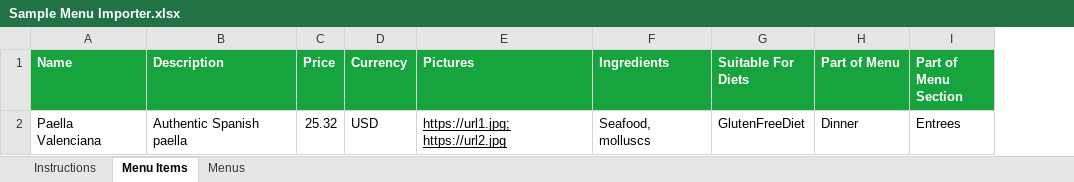
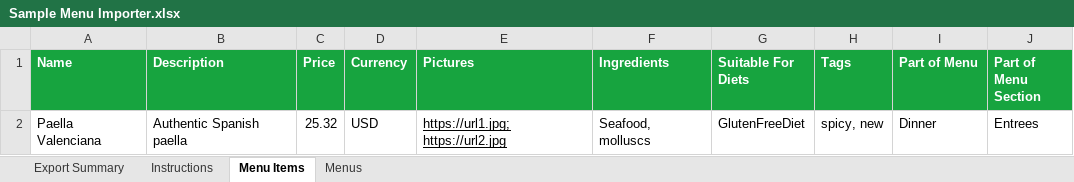
Before and after one commit to Synvya/client, an Excel workbook: client/src/assets/Sample Menu Importer.xlsx, sheet Menu Items, drawn as a sheet; values as stored, in another font and other column widths than the file's, no borders; the diff names each change by its address in the sheet, - before the commit and + after, or states it on an @@ line.

```diff
--- a/client/src/assets/Sample Menu Importer.xlsx (sheet Menu Items)
+++ b/client/src/assets/Sample Menu Importer.xlsx (sheet Menu Items)
+sheet tab: Export Summary
+column H (Tags), row 2: spicy, new
```
Also changed, not shown: 2 other files.
